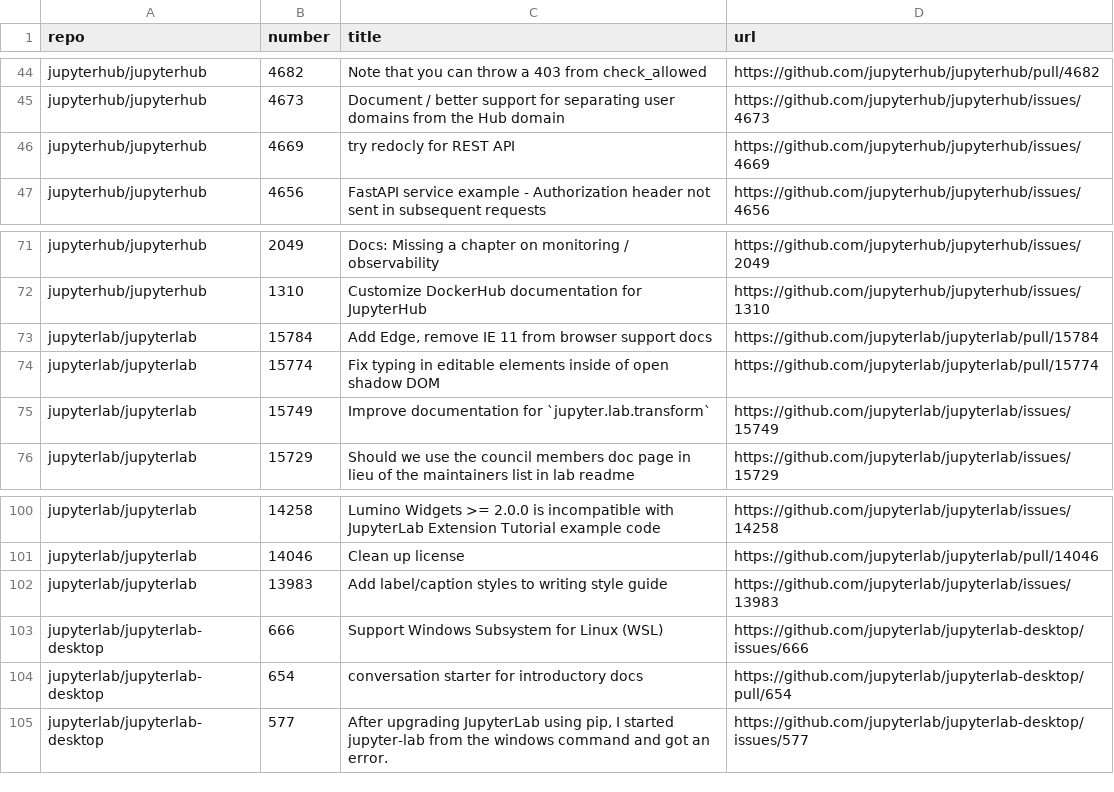
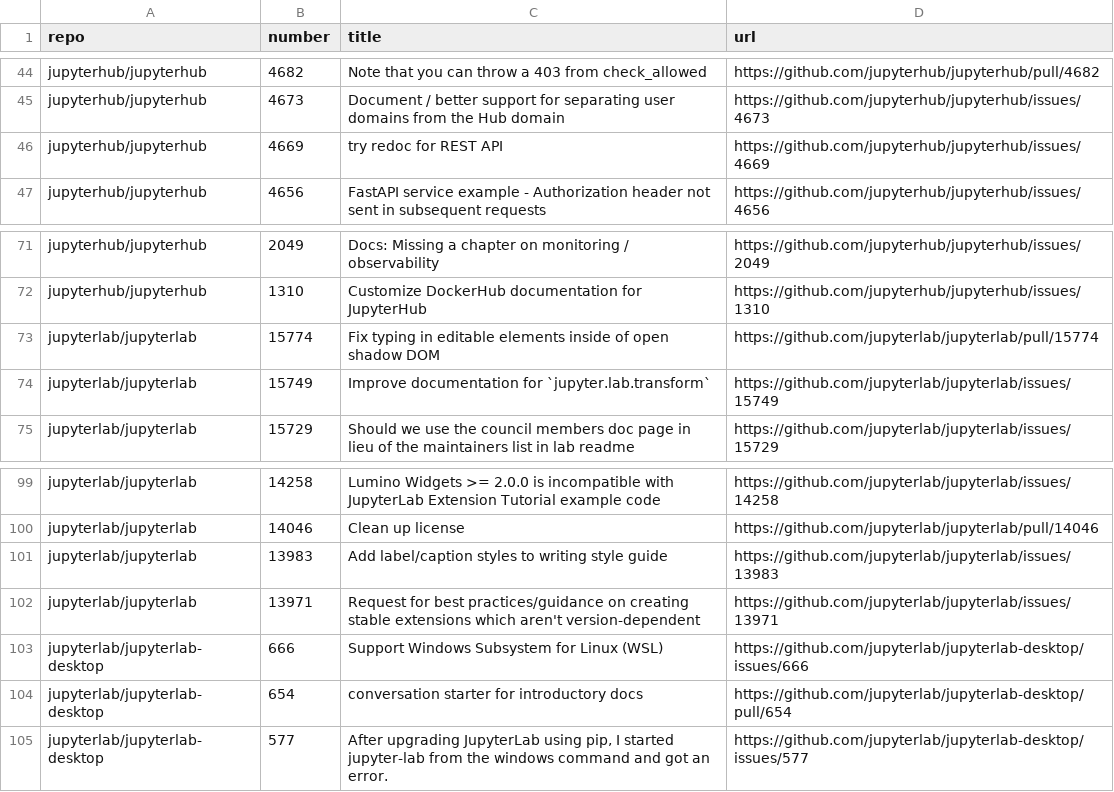
Before and after one commit to jupyter/docs-team-compass, a CSV file: workflows/documentation_issues/issues.csv, drawn as a sheet; only a part is shown, gaps mark what is left out.

```diff
--- a/workflows/documentation_issues/issues.csv
+++ b/workflows/documentation_issues/issues.csv
@@ -45,3 +45,3 @@
 "jupyterhub/jupyterhub","4673","Document / better support for separating user domains from the Hub domain","https://github.com/jupyterhub/jupyterhub/issues/4673"
-"jupyterhub/jupyterhub","4669","try redocly for REST API","https://github.com/jupyterhub/jupyterhub/issues/4669"
+"jupyterhub/jupyterhub","4669","try redoc for REST API","https://github.com/jupyterhub/jupyterhub/issues/4669"
 "jupyterhub/jupyterhub","4656","FastAPI service example - Authorization header not sent in subsequent requests","https://github.com/jupyterhub/jupyterhub/issues/4656"
@@ -72,3 +72,2 @@
 "jupyterhub/jupyterhub","1310","Customize DockerHub documentation for JupyterHub","https://github.com/jupyterhub/jupyterhub/issues/1310"
-"jupyterlab/jupyterlab","15784","Add Edge, remove IE 11 from browser support docs","https://github.com/jupyterlab/jupyterlab/pull/15784"
 "jupyterlab/jupyterlab","15774","Fix typing in editable elements inside of open shadow DOM","https://github.com/jupyterlab/jupyterlab/pull/15774"
@@ -102,2 +101,3 @@
 "jupyterlab/jupyterlab","13983","Add label/caption styles to writing style guide","https://github.com/jupyterlab/jupyterlab/issues/13983"
+"jupyterlab/jupyterlab","13971","Request for best practices/guidance on creating stable extensions which aren't version-dependent","https://github.com/jupyterlab/jupyterlab/issues/13971"
 "jupyterlab/jupyterlab-desktop","666","Support Windows Subsystem for Linux (WSL)","https://github.com/jupyterlab/jupyterlab-desktop/issues/666"
```
Also changed, not shown: 1 other file.
